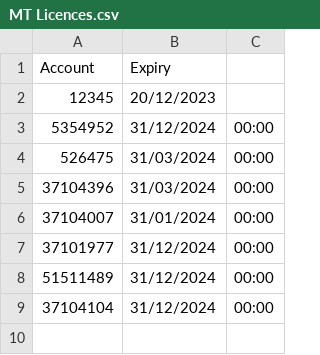
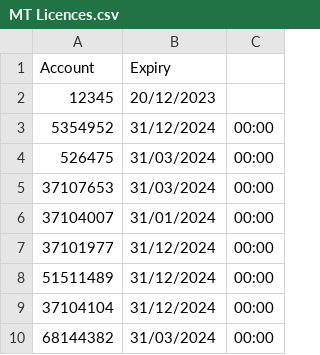
Before and after one commit to JackTheJam/licences, a CSV file: MT Licences.csv, drawn as a sheet.

Commit message:
Update MT Licences.csv

```diff
--- a/MT Licences.csv
+++ b/MT Licences.csv
@@ -4,3 +4,3 @@ Account,Expiry
 526475,31/03/2024,00:00
-37104396,31/03/2024,00:00
+37107653,31/03/2024,00:00
 37104007,31/01/2024,00:00
@@ -9 +9,2 @@ Account,Expiry
 37104104,31/12/2024,00:00
+68144382,31/03/2024,00:00
```
